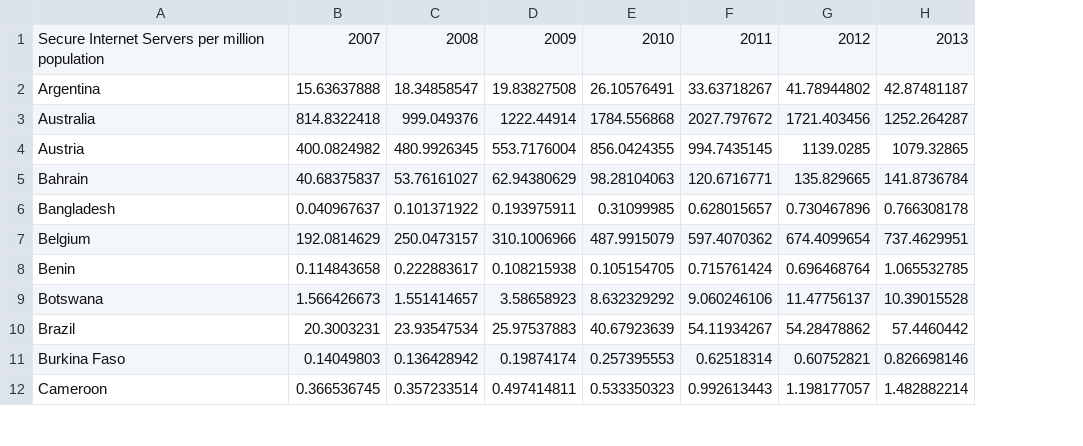
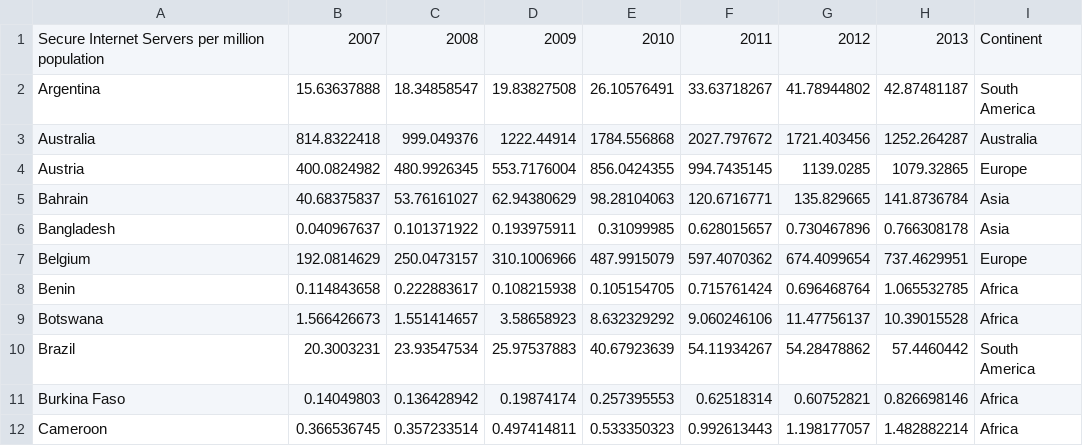
Before and after one commit to tatounel/internet-explorer, a CSV file: wb_a.csv, drawn as a sheet; only a part is shown; the diff names each change by its address in the sheet, - before the commit and + after, or states it on an @@ line.

Commit message:
Added New Column for Continent

```diff
--- a/wb_a.csv
+++ b/wb_a.csv
+column I, rows 1-12: Continent | South America | Australia | Europe | Asia | Asia | Europe | Africa | Africa | South America | Africa | Africa
```
